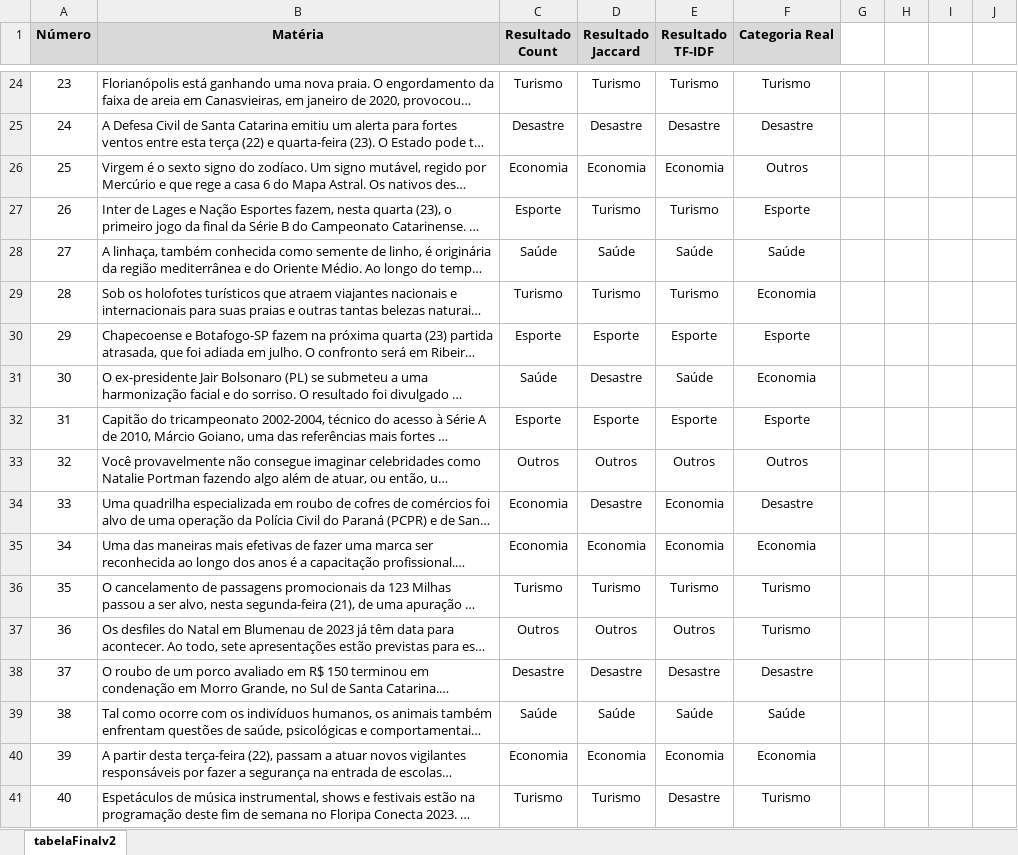
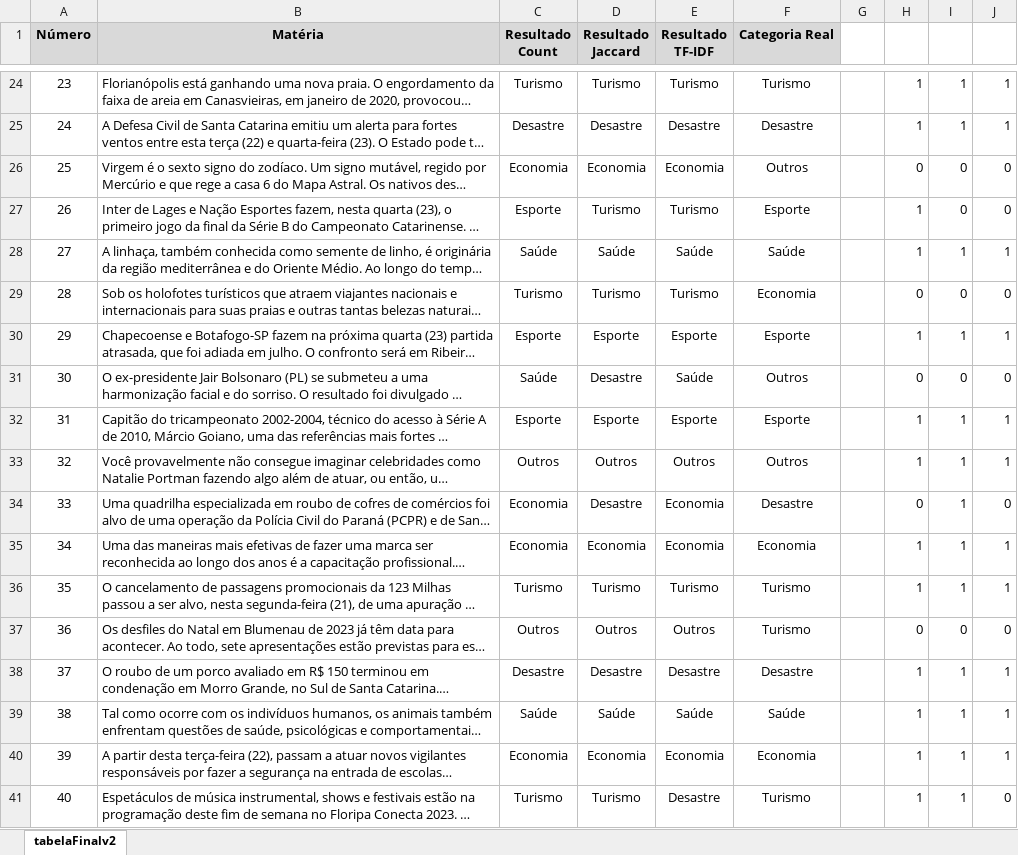
Before and after one commit to gpribeiro-furb/PLN, an Excel workbook: Trabalho1/tabelaFinalv2.xlsx, sheet tabelaFinalv2, drawn as a sheet; only a part is shown, gaps mark what is left out; long unchanged cells end in …; values as stored, in another font and other column widths than the file's, no borders; table styles not drawn; the diff covers the shown part only; the diff names each change by its address in the sheet, - before the commit and + after, or states it on an @@ line.

```diff
--- a/Trabalho1/tabelaFinalv2.xlsx (sheet tabelaFinalv2)
+++ b/Trabalho1/tabelaFinalv2.xlsx (sheet tabelaFinalv2)
-H24:H25: (empty)
+H24:H25: 1
-I24:I25: (empty)
+I24:I25: 1
-J24:J25: (empty)
+J24:J25: 1
-H26: (empty)
+H26: 0
-I26:I27: (empty)
+I26:I27: 0
-J26:J27: (empty)
+J26:J27: 0
-H27:H28: (empty)
+H27:H28: 1
-I28: (empty)
+I28: 1
-J28: (empty)
+J28: 1
-H29: (empty)
+H29: 0
-I29: (empty)
+I29: 0
-J29: (empty)
+J29: 0
-H30: (empty)
+H30: 1
-I30: (empty)
+I30: 1
-J30: (empty)
+J30: 1
-F31 (Categoria Real): Economia
+F31 (Categoria Real): Outros
-H31: (empty)
+H31: 0
-I31: (empty)
+I31: 0
-J31: (empty)
+J31: 0
-H32:H33: (empty)
+H32:H33: 1
-I32:I36: (empty)
+I32:I36: 1
-J32:J33: (empty)
+J32:J33: 1
-H34: (empty)
+H34: 0
-J34: (empty)
+J34: 0
-H35:H36: (empty)
+H35:H36: 1
-J35:J36: (empty)
+J35:J36: 1
-H37: (empty)
+H37: 0
-I37: (empty)
+I37: 0
-J37: (empty)
+J37: 0
-H38:H41: (empty)
+H38:H41: 1
-I38:I41: (empty)
+I38:I41: 1
-J38:J40: (empty)
+J38:J40: 1
-J41: (empty)
+J41: 0
```
Also changed, not shown: 2 added rows and 144 edited cells elsewhere in this sheet, 1 other file.
